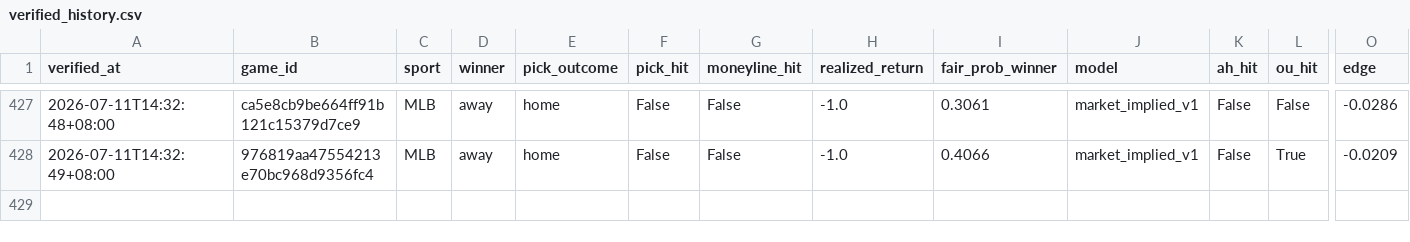
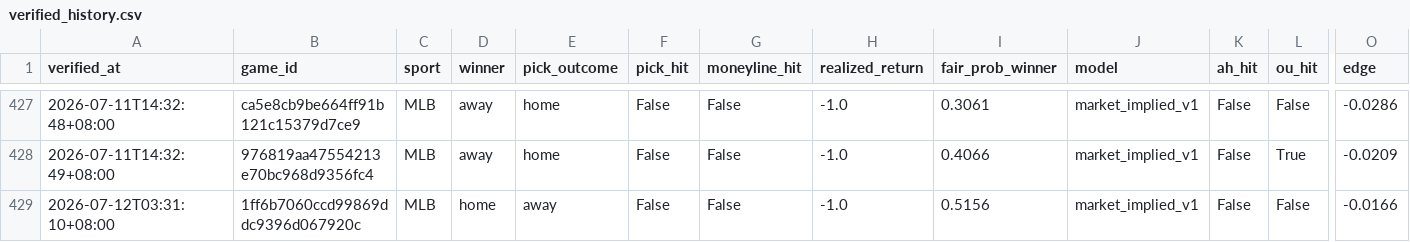
Before and after one commit to Chun427/sports-prediction-bot, a CSV file: verified_history.csv, drawn as a sheet; only a part is shown, gaps mark what is left out; rows hold the shown columns only; the diff names each change by its address in the sheet, - before the commit and + after, or states it on an @@ line.

```diff
--- a/verified_history.csv
+++ b/verified_history.csv
+row 429: 2026-07-12T03:31:10+08:00 | 1ff6b7060ccd99869ddc9396d067920c | MLB | home | away | False | False | -1.0 | 0.5156 | market_implied_v1 | False | False | -0.0166
```
Also changed, not shown: 3 other files.
